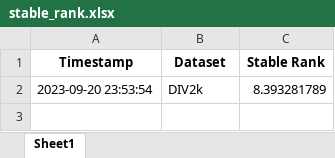
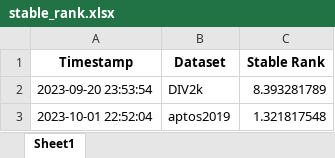
Before and after one commit to S3-Lab-IIT/DiffRed, an Excel workbook: Experiments/high_dimensionality_datasets/results/stable_rank.xlsx, sheet Sheet1, drawn as a sheet; values as stored, in another font and other column widths than the file's, no borders; the diff names each change by its address in the sheet, - before the commit and + after, or states it on an @@ line.

```diff
--- a/Experiments/high_dimensionality_datasets/results/stable_rank.xlsx (sheet Sheet1)
+++ b/Experiments/high_dimensionality_datasets/results/stable_rank.xlsx (sheet Sheet1)
+row 3: 2023-10-01 22:52:04 | aptos2019 | 1.321817548
```
Also changed, not shown: Experiments/high_dimensionality_datasets/results/theoretical_optimum.xlsx, 4 other files.
